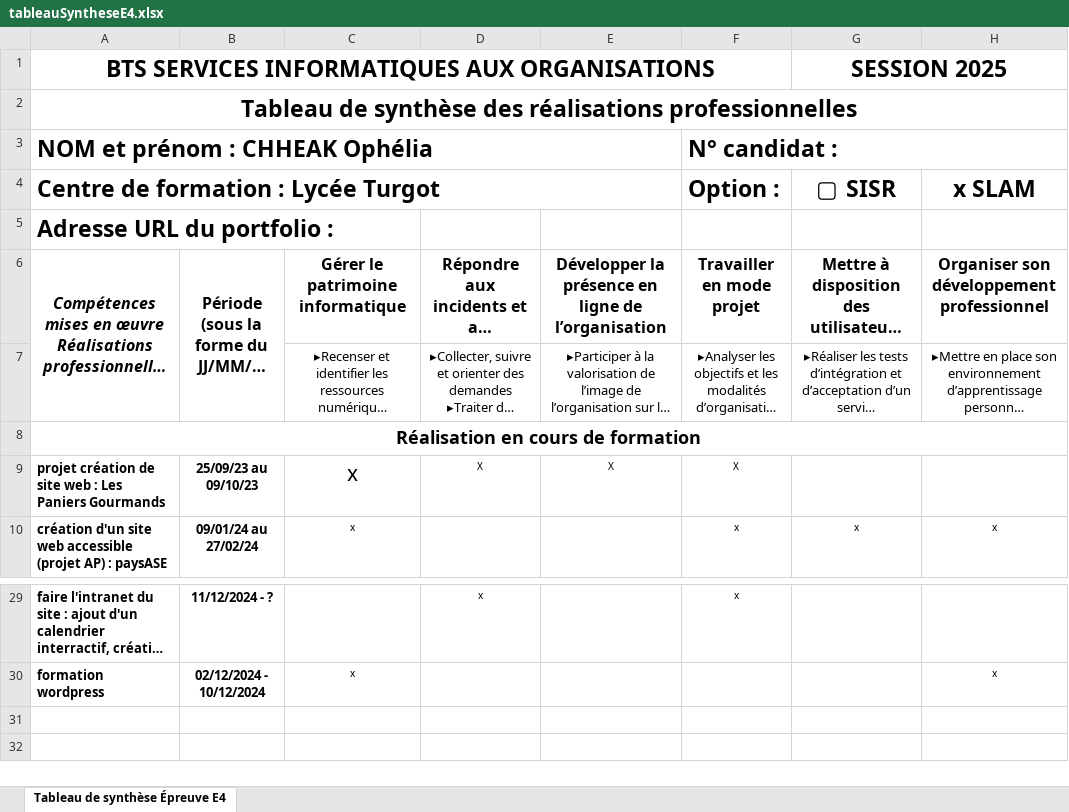
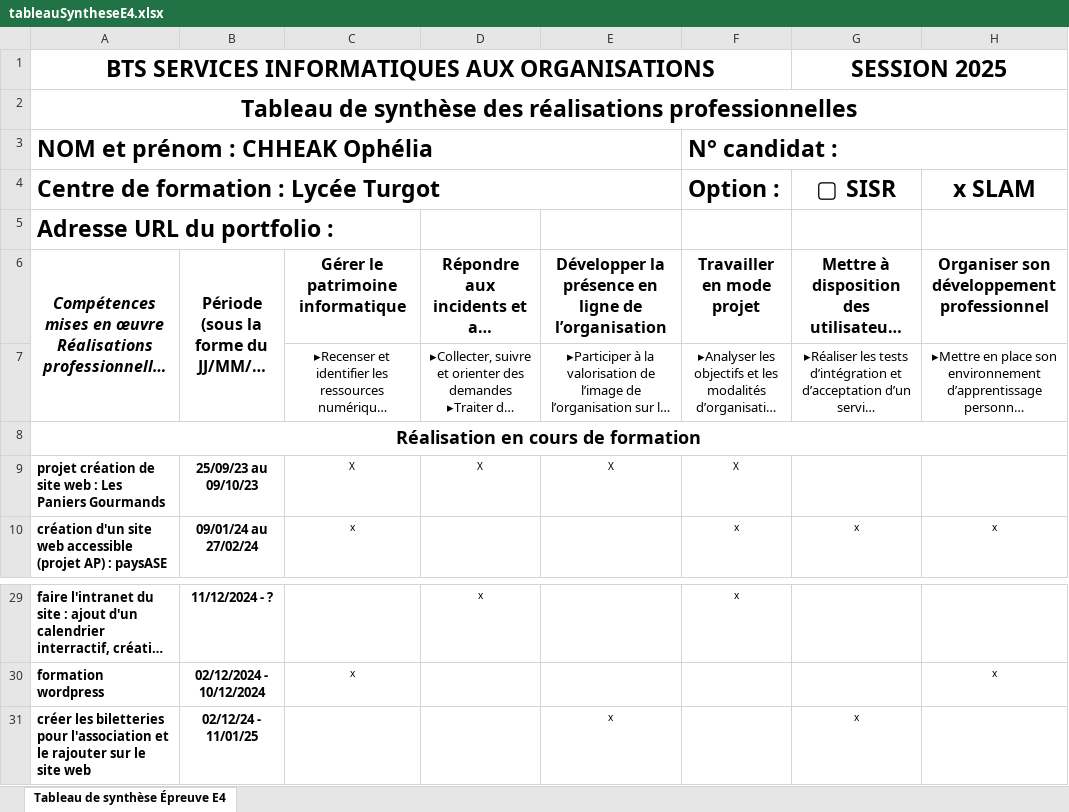
Before and after one commit to ophechk/portfolio, an Excel workbook: fichiers/tableauSyntheseE4.xlsx, sheet Tableau de synthèse Épreuve E4, drawn as a sheet; only a part is shown, gaps mark what is left out; long unchanged cells end in …; values as stored, in another font and other column widths than the file's, no borders; the diff names each change by its address in the sheet, - before the commit and + after, or states it on an @@ line.

```diff
--- a/fichiers/tableauSyntheseE4.xlsx (sheet Tableau de synthèse Épreuve E4)
+++ b/fichiers/tableauSyntheseE4.xlsx (sheet Tableau de synthèse Épreuve E4)
-C9: x
+C9: X
@@ C9 text size: smaller @@
+row 31: créer les biletteries pour l'association et le rajouter sur le site web | 02/12/24 - 11/01/25 |  |  | x |  | x
```
Also changed, not shown: 6 other files.
